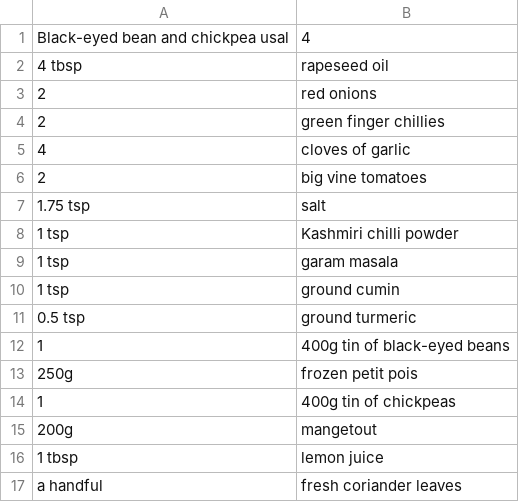
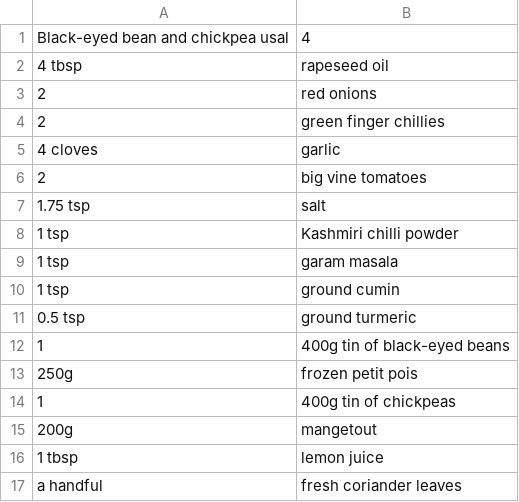
Before and after one commit to DeemoONeill/recipes_py, a CSV file: recipe_csvs/Black-eyed bean and chickpea usal.csv, drawn as a sheet.

```diff
--- a/recipe_csvs/Black-eyed bean and chickpea usal.csv
+++ b/recipe_csvs/Black-eyed bean and chickpea usal.csv
@@ -4,3 +4,3 @@ Black-eyed bean and chickpea usal,4
 2,green finger chillies
-4,cloves of garlic
+4 cloves, garlic
 2,big vine tomatoes
```
Also changed, not shown: recipe_csvs/Autumn Pilau.csv, recipe_csvs/Black dhal.csv, 34 other files.
